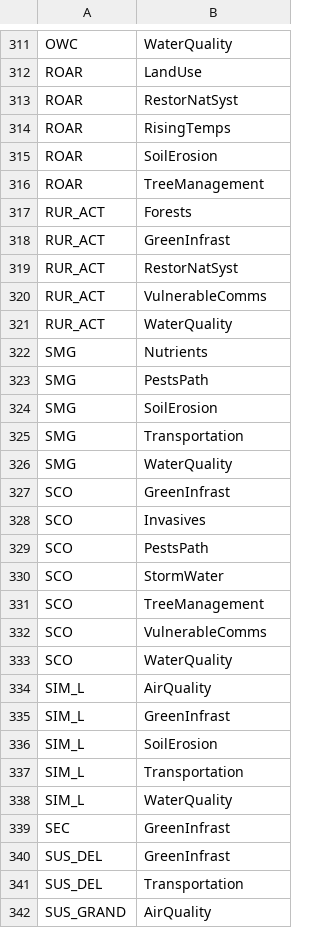
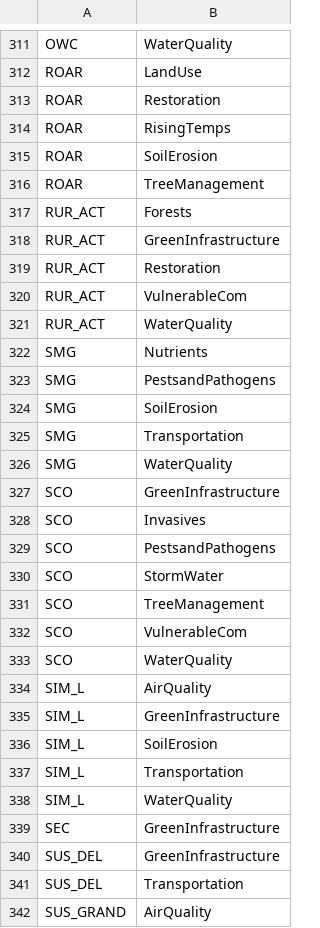
Before and after one commit to TheCoder-101/Social-Network, a CSV file: Sunbelt_AI_Edgelist.csv, drawn as a sheet; only a part is shown, gaps mark what is left out; the diff covers the shown part only.

Commit message:
Add files via upload

```diff
--- a/Sunbelt_AI_Edgelist.csv
+++ b/Sunbelt_AI_Edgelist.csv
@@ -312,3 +312,3 @@ OWC,WaterQuality
 ROAR,LandUse
-ROAR,RestorNatSyst
+ROAR,Restoration
 ROAR,RisingTemps
@@ -317,8 +317,8 @@ ROAR,TreeManagement
 RUR_ACT,Forests
-RUR_ACT,GreenInfrast
-RUR_ACT,RestorNatSyst
-RUR_ACT,VulnerableComms
+RUR_ACT,GreenInfrastructure
+RUR_ACT,Restoration
+RUR_ACT,VulnerableCom
 RUR_ACT,WaterQuality
 SMG,Nutrients
-SMG,PestsPath
+SMG,PestsandPathogens
 SMG,SoilErosion
@@ -326,11 +326,11 @@ SMG,Transportation
 SMG,WaterQuality
-SCO,GreenInfrast
+SCO,GreenInfrastructure
 SCO,Invasives
-SCO,PestsPath
+SCO,PestsandPathogens
 SCO,StormWater
 SCO,TreeManagement
-SCO,VulnerableComms
+SCO,VulnerableCom
 SCO,WaterQuality
 SIM_L,AirQuality
-SIM_L,GreenInfrast
+SIM_L,GreenInfrastructure
 SIM_L,SoilErosion
@@ -338,4 +338,4 @@ SIM_L,Transportation
 SIM_L,WaterQuality
-SEC,GreenInfrast
-SUS_DEL,GreenInfrast
+SEC,GreenInfrastructure
+SUS_DEL,GreenInfrastructure
 SUS_DEL,Transportation
```
Also changed, not shown: 69 edited cells elsewhere in this file.
